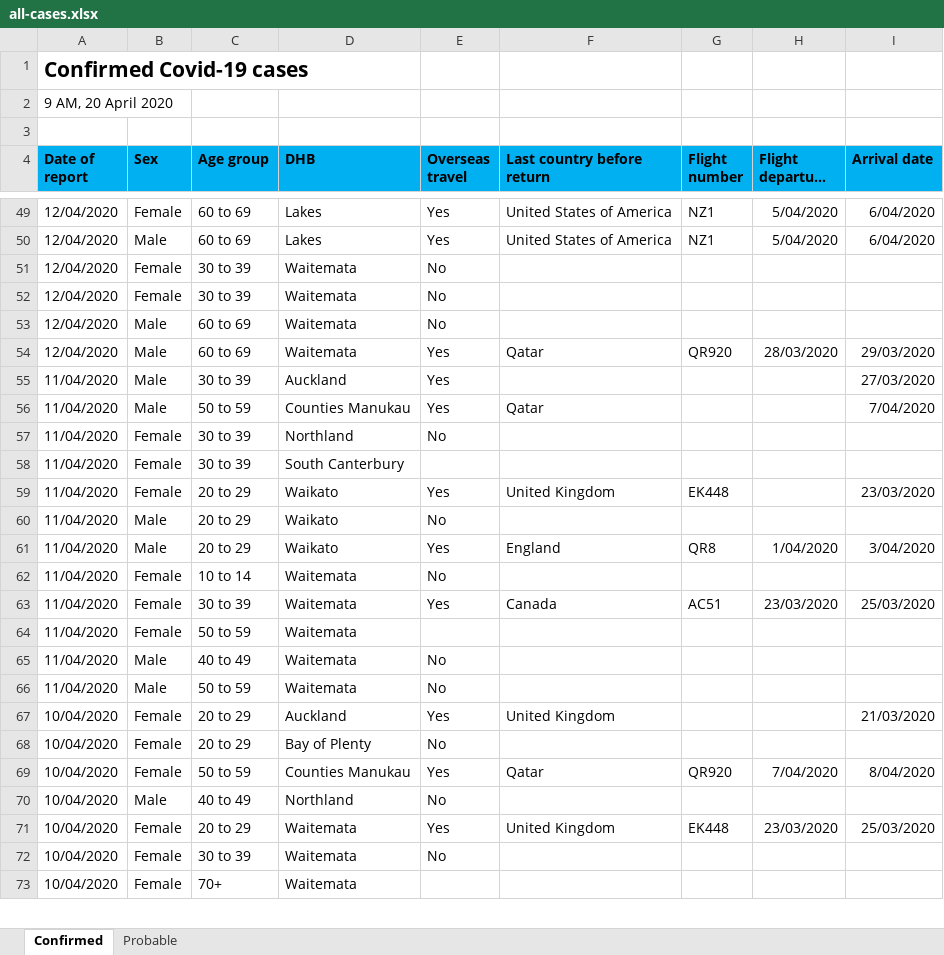
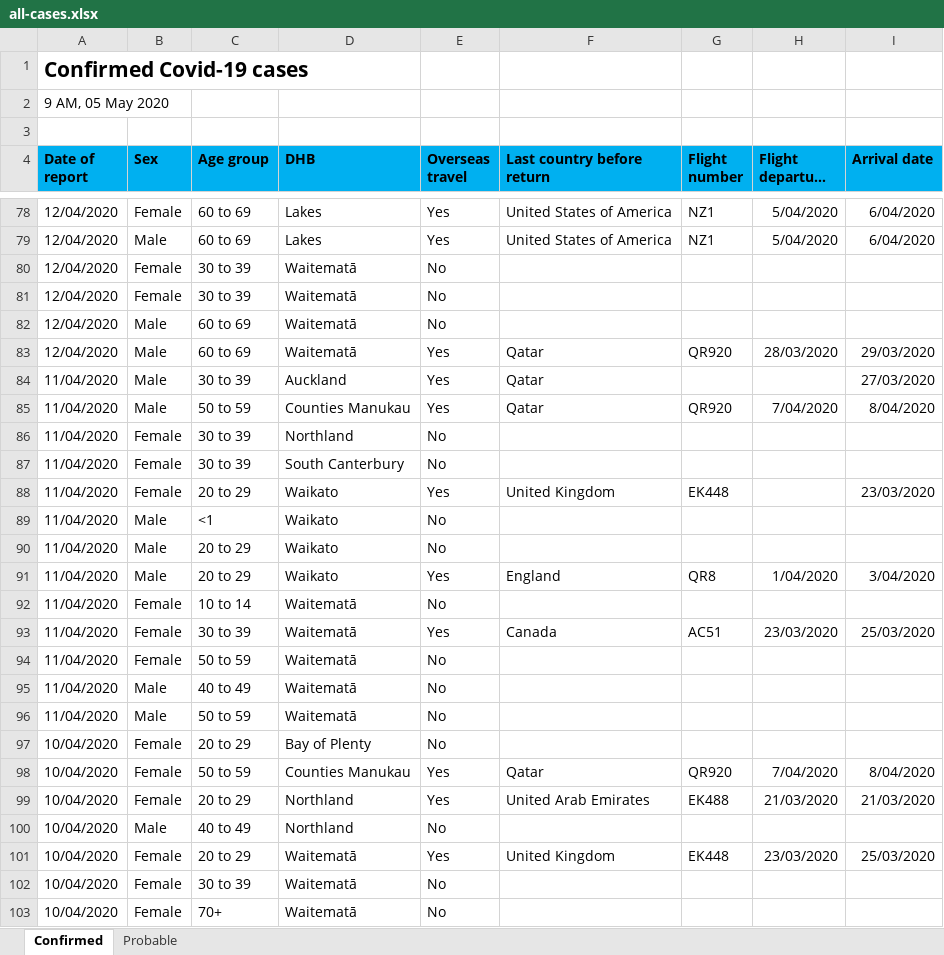
Before and after one commit to rlyhan/COVID19-Data-NZ, an Excel workbook: src/all-cases.xlsx, sheet Confirmed, drawn as a sheet; only a part is shown, gaps mark what is left out; long unchanged cells end in …; values as stored, in another font and other column widths than the file's, no borders; removed rows and columns are numbered as before the commit, all else as after; the diff covers the shown part only; the diff names each change by its address in the sheet, - before the commit and + after, or states it on an @@ line.

```diff
--- a/src/all-cases.xlsx (sheet Confirmed)
+++ b/src/all-cases.xlsx (sheet Confirmed)
-A2 (Date of report): 9 AM, 20 April 2020
+A2 (Date of report): 9 AM, 05 May 2020
-D80:D83 (DHB): Waitemata
+D80:D83 (DHB): Waitematā
-F84 (Last country before return): (empty)
+F84 (Last country before return): Qatar
-G85 (Flight number): (empty)
+G85 (Flight number): QR920
-H85 (Flight departure date): (empty)
+H85 (Flight departure date): 7/04/2020
-I85 (Arrival date): 7/04/2020
+I85 (Arrival date): 8/04/2020
-E87 (Overseas travel): (empty)
+E87 (Overseas travel): No
+row 89: 11/04/2020 | Male | <1 | Waikato | No
-D92:D96 (DHB): Waitemata
+D92:D96 (DHB): Waitematā
-E94 (Overseas travel): (empty)
+E94 (Overseas travel): No
-row 67: 10/04/2020 | Female | 20 to 29 | Auckland | Yes | United Kingdom |  |  | 21/03/2020
+row 99: 10/04/2020 | Female | 20 to 29 | Northland | Yes | United Arab Emirates | EK488 | 21/03/2020 | 21/03/2020
-D101:D103 (DHB): Waitemata
+D101:D103 (DHB): Waitematā
-E103 (Overseas travel): (empty)
+E103 (Overseas travel): No
```
Also changed, not shown: 60 added rows, 29 removed rows and 274 edited cells elsewhere in this sheet, sheet Probable, 23 other files.
